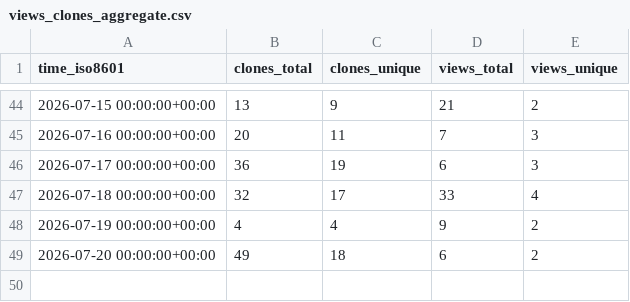
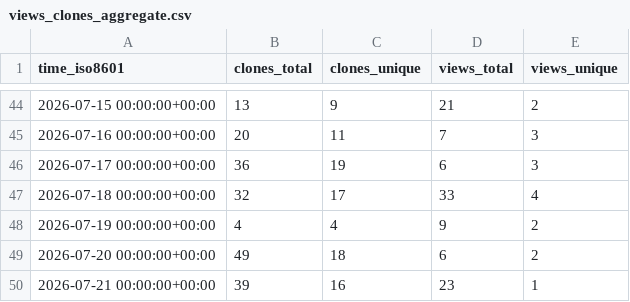
Before and after one commit to caya8205-2/noctune, a CSV file: caya8205-2/noctune/ghrs-data/views_clones_aggregate.csv, drawn as a sheet; only a part is shown, gaps mark what is left out; the diff names each change by its address in the sheet, - before the commit and + after, or states it on an @@ line.

```diff
--- a/caya8205-2/noctune/ghrs-data/views_clones_aggregate.csv
+++ b/caya8205-2/noctune/ghrs-data/views_clones_aggregate.csv
+row 50: 2026-07-21 00:00:00+00:00 | 39 | 16 | 23 | 1
```
Also changed, not shown: 1 other file.
